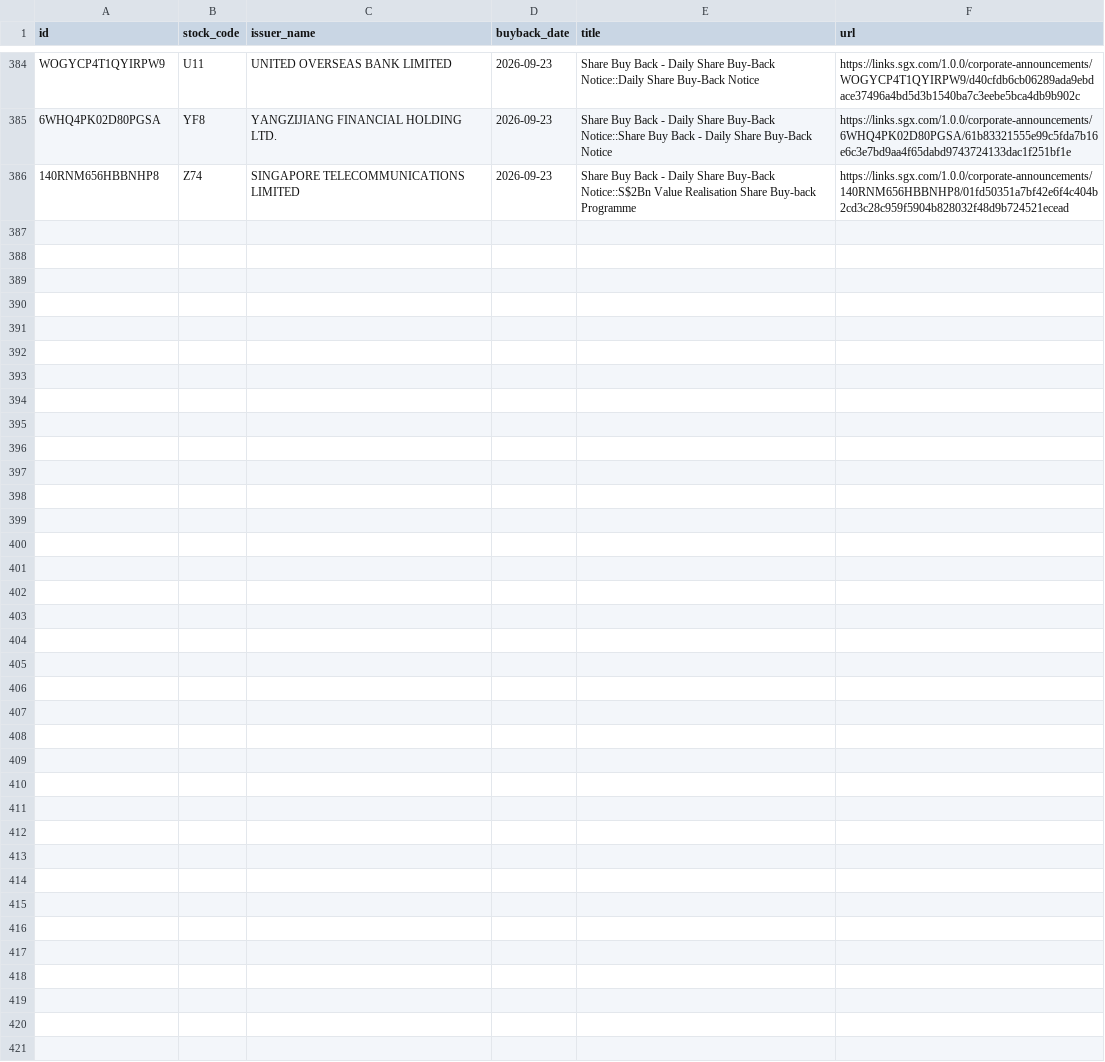
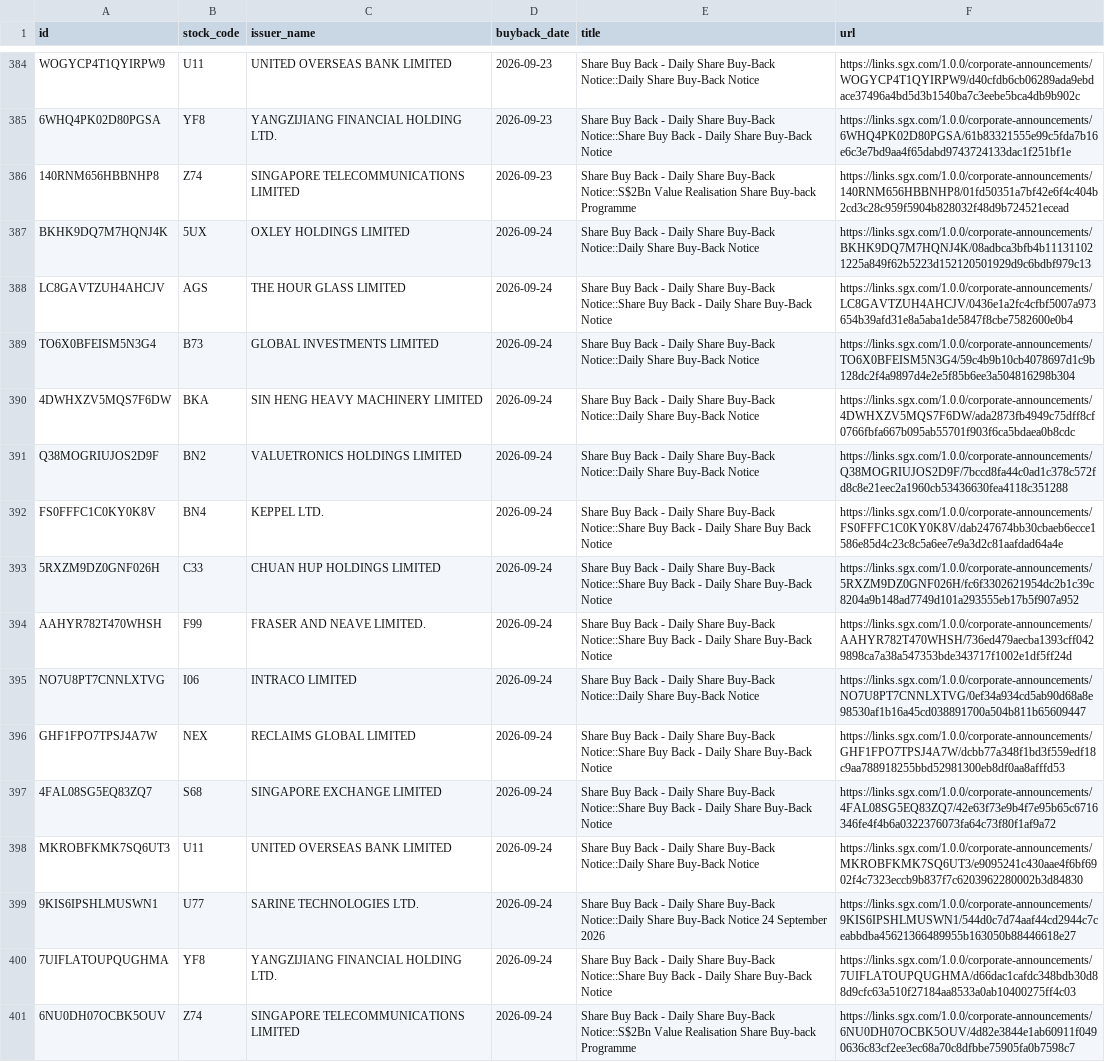
Before and after one commit to ferlyntanyj/Claude-Telegram-bot, a CSV file: history/buyback_history.csv, drawn as a sheet; only a part is shown, gaps mark what is left out; the diff names each change by its address in the sheet, - before the commit and + after, or states it on an @@ line.

```diff
--- a/history/buyback_history.csv
+++ b/history/buyback_history.csv
+row 387: BKHK9DQ7M7HQNJ4K | 5UX | OXLEY HOLDINGS LIMITED | 2026-09-24 | Share Buy Back - Daily Share Buy-Back Notice::Daily Share Buy-Back Notice | https://links.sgx.com/1.0.0/corporate-announcements/BKHK9DQ7M7HQNJ4K/08adbca3bfb4b111311021225a849f62b5223d152120501929d9c6bdbf979c13
+row 388: LC8GAVTZUH4AHCJV | AGS | THE HOUR GLASS LIMITED | 2026-09-24 | Share Buy Back - Daily Share Buy-Back Notice::Share Buy Back - Daily Share Buy-Back Notice | https://links.sgx.com/1.0.0/corporate-announcements/LC8GAVTZUH4AHCJV/0436e1a2fc4cfbf5007a973654b39afd31e8a5aba1de5847f8cbe7582600e0b4
+row 389: TO6X0BFEISM5N3G4 | B73 | GLOBAL INVESTMENTS LIMITED | 2026-09-24 | Share Buy Back - Daily Share Buy-Back Notice::Daily Share Buy-Back Notice | https://links.sgx.com/1.0.0/corporate-announcements/TO6X0BFEISM5N3G4/59c4b9b10cb4078697d1c9b128dc2f4a9897d4e2e5f85b6ee3a504816298b304
+row 390: 4DWHXZV5MQS7F6DW | BKA | SIN HENG HEAVY MACHINERY LIMITED | 2026-09-24 | Share Buy Back - Daily Share Buy-Back Notice::Daily Share Buy-Back Notice | https://links.sgx.com/1.0.0/corporate-announcements/4DWHXZV5MQS7F6DW/ada2873fb4949c75dff8cf0766fbfa667b095ab55701f903f6ca5bdaea0b8cdc
+row 391: Q38MOGRIUJOS2D9F | BN2 | VALUETRONICS HOLDINGS LIMITED | 2026-09-24 | Share Buy Back - Daily Share Buy-Back Notice::Daily Share Buy-Back Notice | https://links.sgx.com/1.0.0/corporate-announcements/Q38MOGRIUJOS2D9F/7bccd8fa44c0ad1c378c572fd8c8e21eec2a1960cb53436630fea4118c351288
+row 392: FS0FFFC1C0KY0K8V | BN4 | KEPPEL LTD. | 2026-09-24 | Share Buy Back - Daily Share Buy-Back Notice::Share Buy Back - Daily Share Buy Back Notice | https://links.sgx.com/1.0.0/corporate-announcements/FS0FFFC1C0KY0K8V/dab247674bb30cbaeb6ecce1586e85d4c23c8c5a6ee7e9a3d2c81aafdad64a4e
+row 393: 5RXZM9DZ0GNF026H | C33 | CHUAN HUP HOLDINGS LIMITED | 2026-09-24 | Share Buy Back - Daily Share Buy-Back Notice::Share Buy Back - Daily Share Buy-Back Notice | https://links.sgx.com/1.0.0/corporate-announcements/5RXZM9DZ0GNF026H/fc6f3302621954dc2b1c39c8204a9b148ad7749d101a293555eb17b5f907a952
+row 394: AAHYR782T470WHSH | F99 | FRASER AND NEAVE LIMITED. | 2026-09-24 | Share Buy Back - Daily Share Buy-Back Notice::Share Buy Back - Daily Share Buy-Back Notice | https://links.sgx.com/1.0.0/corporate-announcements/AAHYR782T470WHSH/736ed479aecba1393cff0429898ca7a38a547353bde343717f1002e1df5ff24d
+row 395: NO7U8PT7CNNLXTVG | I06 | INTRACO LIMITED | 2026-09-24 | Share Buy Back - Daily Share Buy-Back Notice::Daily Share Buy-Back Notice | https://links.sgx.com/1.0.0/corporate-announcements/NO7U8PT7CNNLXTVG/0ef34a934cd5ab90d68a8e98530af1b16a45cd038891700a504b811b65609447
+row 396: GHF1FPO7TPSJ4A7W | NEX | RECLAIMS GLOBAL LIMITED | 2026-09-24 | Share Buy Back - Daily Share Buy-Back Notice::Share Buy Back - Daily Share Buy-Back Notice | https://links.sgx.com/1.0.0/corporate-announcements/GHF1FPO7TPSJ4A7W/dcbb77a348f1bd3f559edf18c9aa788918255bbd52981300eb8df0aa8afffd53
+row 397: 4FAL08SG5EQ83ZQ7 | S68 | SINGAPORE EXCHANGE LIMITED | 2026-09-24 | Share Buy Back - Daily Share Buy-Back Notice::Share Buy Back - Daily Share Buy-Back Notice | https://links.sgx.com/1.0.0/corporate-announcements/4FAL08SG5EQ83ZQ7/42e63f73e9b4f7e95b65c6716346fe4f4b6a0322376073fa64c73f80f1af9a72
+row 398: MKROBFKMK7SQ6UT3 | U11 | UNITED OVERSEAS BANK LIMITED | 2026-09-24 | Share Buy Back - Daily Share Buy-Back Notice::Daily Share Buy-Back Notice | https://links.sgx.com/1.0.0/corporate-announcements/MKROBFKMK7SQ6UT3/e9095241c430aae4f6bf6902f4c7323eccb9b837f7c6203962280002b3d84830
+row 399: 9KIS6IPSHLMUSWN1 | U77 | SARINE TECHNOLOGIES LTD. | 2026-09-24 | Share Buy Back - Daily Share Buy-Back Notice::Daily Share Buy-Back Notice 24 September 2026 | https://links.sgx.com/1.0.0/corporate-announcements/9KIS6IPSHLMUSWN1/544d0c7d74aaf44cd2944c7ceabbdba45621366489955b163050b88446618e27
+row 400: 7UIFLATOUPQUGHMA | YF8 | YANGZIJIANG FINANCIAL HOLDING LTD. | 2026-09-24 | Share Buy Back - Daily Share Buy-Back Notice::Share Buy Back - Daily Share Buy-Back Notice | https://links.sgx.com/1.0.0/corporate-announcements/7UIFLATOUPQUGHMA/d66dac1cafdc348bdb30d88d9cfc63a510f27184aa8533a0ab10400275ff4c03
+row 401: 6NU0DH07OCBK5OUV | Z74 | SINGAPORE TELECOMMUNICATIONS LIMITED | 2026-09-24 | Share Buy Back - Daily Share Buy-Back Notice::S$2Bn Value Realisation Share Buy-back Programme | https://links.sgx.com/1.0.0/corporate-announcements/6NU0DH07OCBK5OUV/4d82e3844e1ab60911f0490636c83cf2ee3ec68a70c8dfbbe75905fa0b7598c7
```
Also changed, not shown: output/buyback_company_summary.csv, 3 other files.
